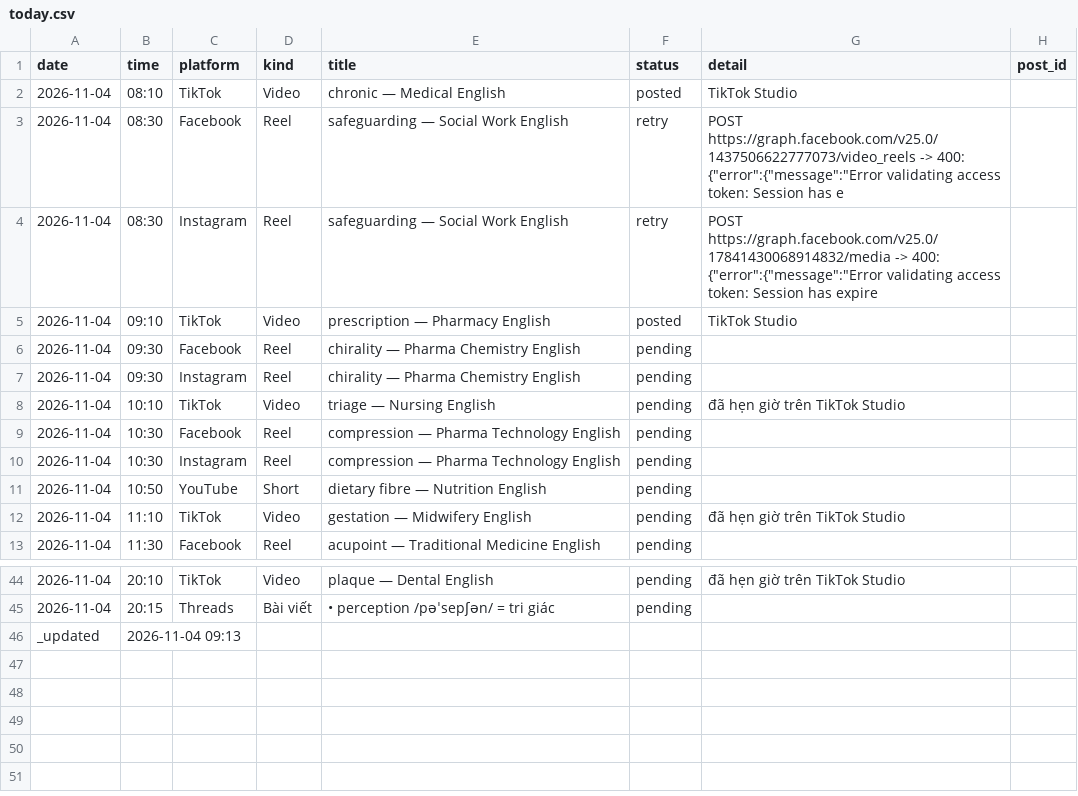
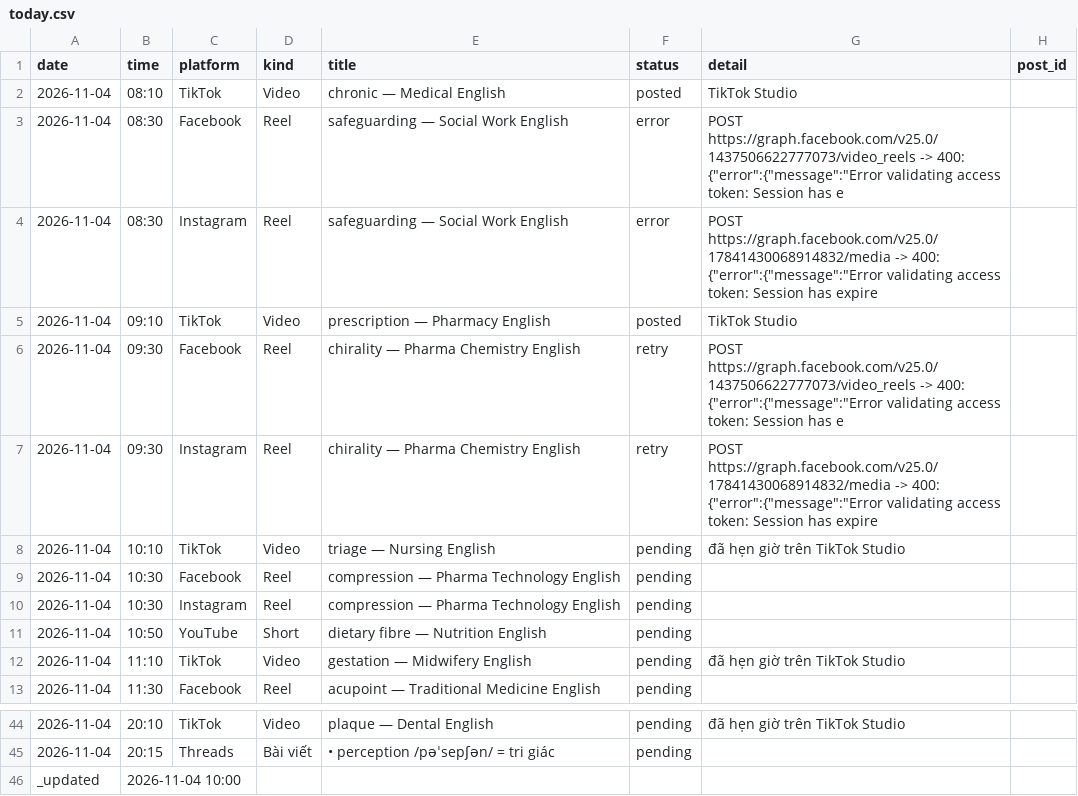
Before and after one commit to ge4uhealthsciences-creator/medvocab-lab, a CSV file: status/today.csv, drawn as a sheet; only a part is shown, gaps mark what is left out.

```diff
--- a/status/today.csv
+++ b/status/today.csv
@@ -2,7 +2,7 @@ date,time,platform,kind,title,status,detail,post_id
 2026-11-04,08:10,TikTok,Video,chronic — Medical English,posted,TikTok Studio,
-2026-11-04,08:30,Facebook,Reel,safeguarding — Social Work English,retry,"POST https://graph.facebook.com/v25.0/1437506622777073/video_reels -> 400: {""error"":{""message"":""Error validating access token: Session has e",
-2026-11-04,08:30,Instagram,Reel,safeguarding — Social Work English,retry,"POST https://graph.facebook.com/v25.0/17841430068914832/media -> 400: {""error"":{""message"":""Error validating access token: Session has expire",
+2026-11-04,08:30,Facebook,Reel,safeguarding — Social Work English,error,"POST https://graph.facebook.com/v25.0/1437506622777073/video_reels -> 400: {""error"":{""message"":""Error validating access token: Session has e",
+2026-11-04,08:30,Instagram,Reel,safeguarding — Social Work English,error,"POST https://graph.facebook.com/v25.0/17841430068914832/media -> 400: {""error"":{""message"":""Error validating access token: Session has expire",
 2026-11-04,09:10,TikTok,Video,prescription — Pharmacy English,posted,TikTok Studio,
-2026-11-04,09:30,Facebook,Reel,chirality — Pharma Chemistry English,pending,,
-2026-11-04,09:30,Instagram,Reel,chirality — Pharma Chemistry English,pending,,
+2026-11-04,09:30,Facebook,Reel,chirality — Pharma Chemistry English,retry,"POST https://graph.facebook.com/v25.0/1437506622777073/video_reels -> 400: {""error"":{""message"":""Error validating access token: Session has e",
+2026-11-04,09:30,Instagram,Reel,chirality — Pharma Chemistry English,retry,"POST https://graph.facebook.com/v25.0/17841430068914832/media -> 400: {""error"":{""message"":""Error validating access token: Session has expire",
 2026-11-04,10:10,TikTok,Video,triage — Nursing English,pending,đã hẹn giờ trên TikTok Studio,
@@ -45,2 +45,2 @@ date,time,platform,kind,title,status,detail,post_id
 2026-11-04,20:15,Threads,Bài viết,• perception /pəˈsepʃən/ = tri giác,pending,,
-_updated,2026-11-04 09:13,,,,,,
+_updated,2026-11-04 10:00,,,,,,
```
